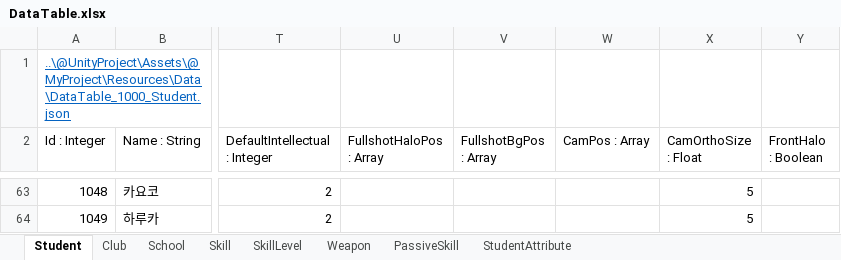
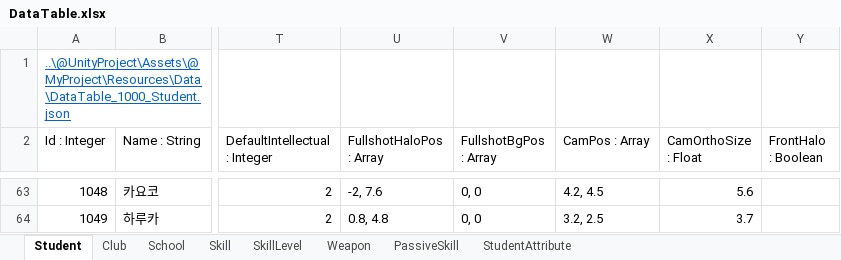
Before and after one commit to kangsangyeon/RWMod-BlueArchiveCosplay-Students, an Excel workbook: @DataTable/DataTable.xlsx, sheet Student, drawn as a sheet; only a part is shown, gaps mark what is left out; values as stored, in another font and other column widths than the file's, no borders; table styles not drawn; the diff covers the shown part only; the diff names each change by its address in the sheet, - before the commit and + after, or states it on an @@ line.

```diff
--- a/@DataTable/DataTable.xlsx (sheet Student)
+++ b/@DataTable/DataTable.xlsx (sheet Student)
-U63 (FullshotHaloPos : Array): (empty)
+U63 (FullshotHaloPos : Array): -2, 7.6
-V63:V64 (FullshotBgPos : Array): (empty)
+V63:V64 (FullshotBgPos : Array): 0, 0
-W63 (CamPos : Array): (empty)
+W63 (CamPos : Array): 4.2, 4.5
-X63 (CamOrthoSize : Float): 5
+X63 (CamOrthoSize : Float): 5.6
-U64 (FullshotHaloPos : Array): (empty)
+U64 (FullshotHaloPos : Array): 0.8, 4.8
-W64 (CamPos : Array): (empty)
+W64 (CamPos : Array): 3.2, 2.5
-X64 (CamOrthoSize : Float): 5
+X64 (CamOrthoSize : Float): 3.7
```
Also changed, not shown: 86 edited cells elsewhere in this sheet.
